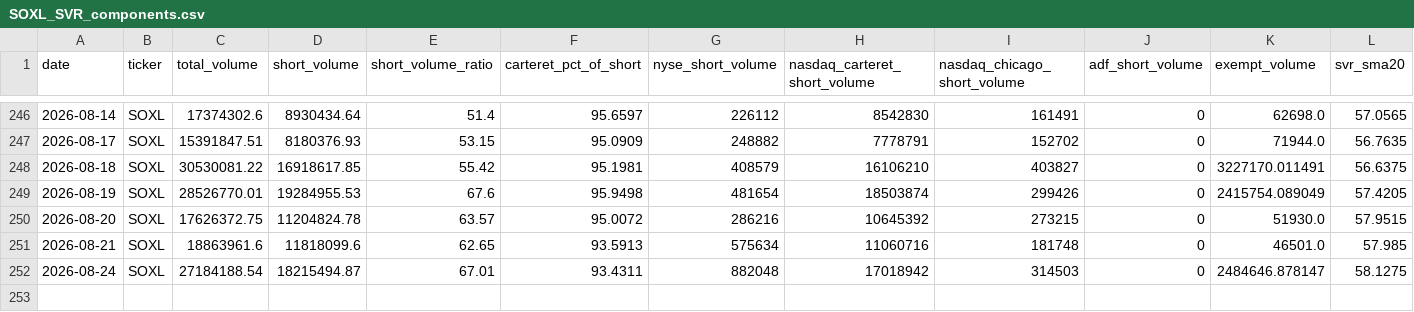
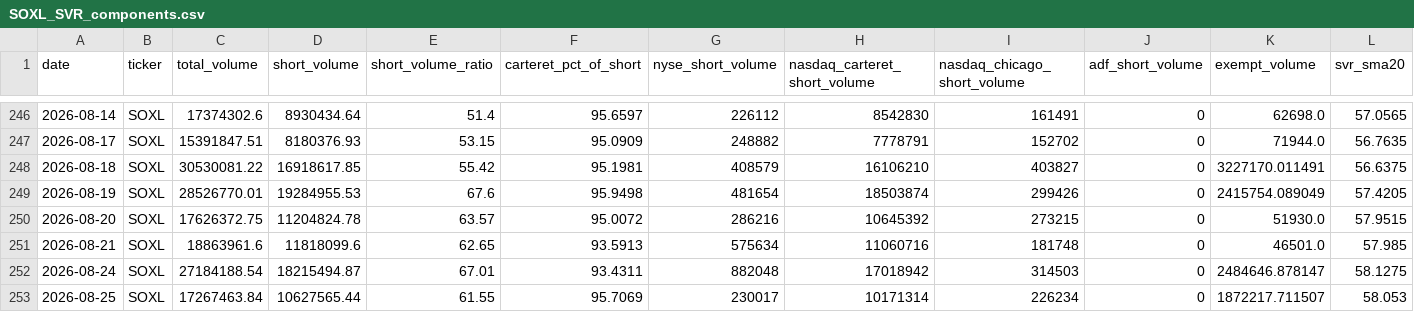
Before and after one commit to ryantrichardson/seed_ryantrichardson_optix, a CSV file: data/SOXL_SVR_components.csv, drawn as a sheet; only a part is shown, gaps mark what is left out; rows hold the shown columns only; the diff names each change by its address in the sheet, - before the commit and + after, or states it on an @@ line.

```diff
--- a/data/SOXL_SVR_components.csv
+++ b/data/SOXL_SVR_components.csv
+row 253: 2026-08-25 | SOXL | 17267463.84 | 10627565.44 | 61.55 | 95.7069 | 230017 | 10171314 | 226234 | 0 | 1872217.711507 | 58.053
```
Also changed, not shown: data/AMD_SVR.csv, data/AMD_SVR_components.csv, 22 other files.
